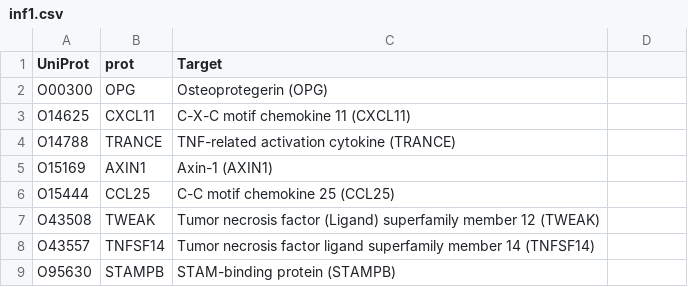
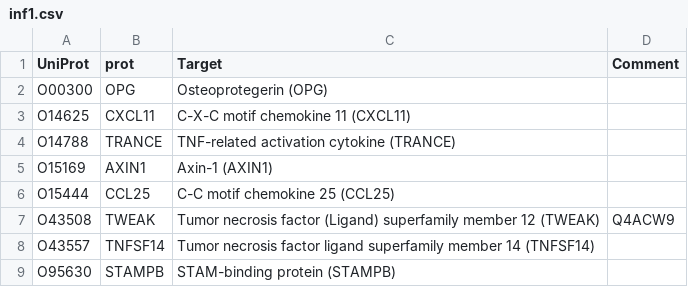
Before and after one commit to jinghuazhao/INF, a CSV file: doc/inf1.csv, drawn as a sheet; only a part is shown; the diff names each change by its address in the sheet, - before the commit and + after, or states it on an @@ line.

```diff
--- a/doc/inf1.csv
+++ b/doc/inf1.csv
-D1: (empty)
+D1: Comment
-D7 (Comment): (empty)
+D7 (Comment): Q4ACW9
```
Also changed, not shown: 1 other file.
